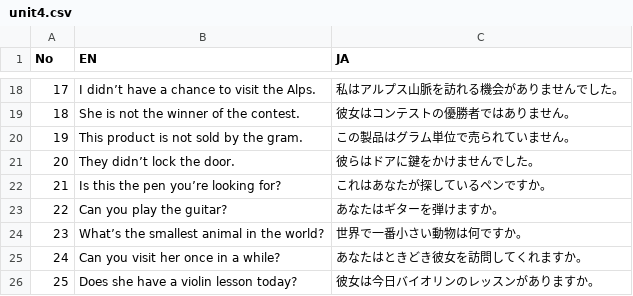
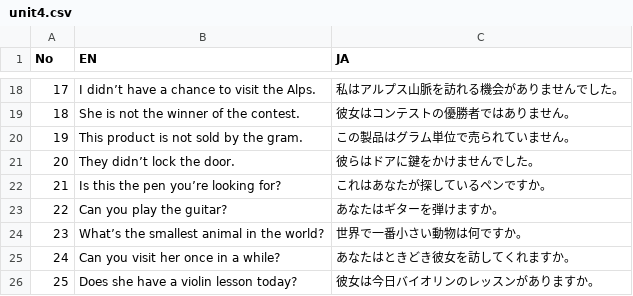
Before and after one commit to ma38su/flash-phrase, a CSV file: docs/unit4.csv, drawn as a sheet; only a part is shown, gaps mark what is left out.

Commit message:
Refactor application structure and enhance functionality
- Updated index.html to reference new asset files.
- Corrected Japanese translation in unit4.csv.
- Refactored App.tsx to improve component structure and readability by introducing UnitSelect, PhraseCard, UnitList, and UnitListHeader components.
- Created UnitSelect component for unit selection UI.
- Created PhraseCard component for displaying phrases with navigation and audio playback.
- Created UnitList component for displaying phrases in a unit with toggle options for English and Japanese.
- Created UnitListHeader component for unit navigation controls.
- Improved styling and layout for better user experience.

```diff
--- a/docs/unit4.csv
+++ b/docs/unit4.csv
@@ -24,3 +24,3 @@
 23,What’s the smallest animal in the world?,世界で一番小さい動物は何ですか。
-24,Can you visit her once in a while?,あなたはときどき彼女を訪問してくれますか。
+24,Can you visit her once in a while?,あなたはときどき彼女を訪してくれますか。
 25,Does she have a violin lesson today?,彼女は今日バイオリンのレッスンがありますか。
```
Also changed, not shown: 10 other files.
